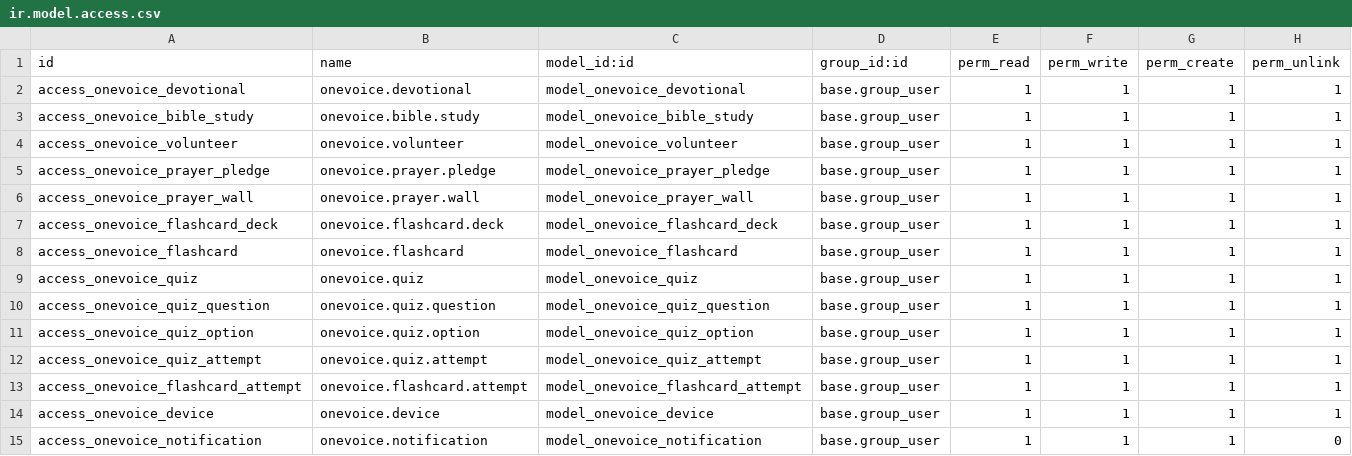
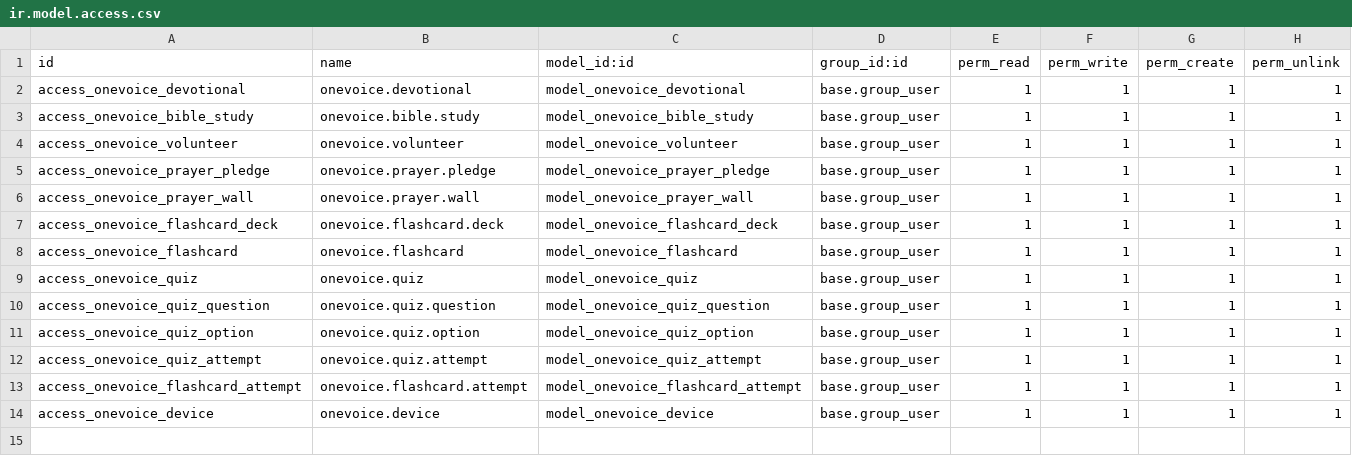
Before and after one commit to isaias322/Christian-Revive, a CSV file: onevoice27/security/ir.model.access.csv, drawn as a sheet; the diff names each change by its address in the sheet, - before the commit and + after, or states it on an @@ line.

Commit message:
revive App error fix

```diff
--- a/onevoice27/security/ir.model.access.csv
+++ b/onevoice27/security/ir.model.access.csv
-row 15: access_onevoice_notification | onevoice.notification | model_onevoice_notification | base.group_user | 1 | 1 | 1 | 0
```
